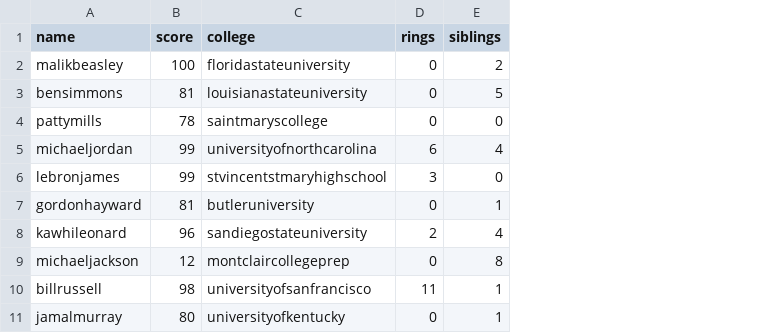
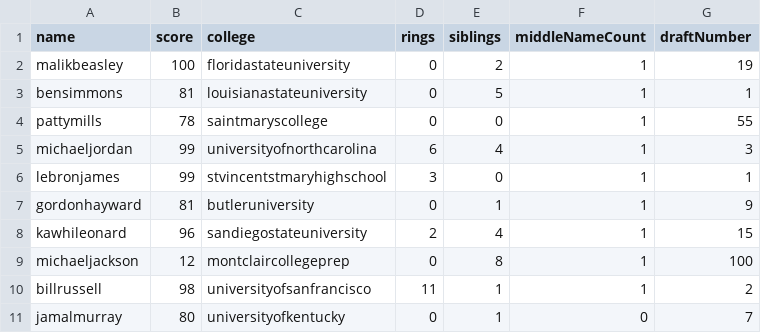
Before and after one commit to WillSmithTE/testpython, a CSV file: train.csv, drawn as a sheet; the diff names each change by its address in the sheet, - before the commit and + after, or states it on an @@ line.

Commit message:
add middlename and draft number to csv

```diff
--- a/train.csv
+++ b/train.csv
+column F (middleNameCount), rows 2-11: 1 | 1 | 1 | 1 | 1 | 1 | 1 | 1 | 1 | 0
+column G (draftNumber), rows 2-11: 19 | 1 | 55 | 3 | 1 | 9 | 15 | 100 | 2 | 7
```
